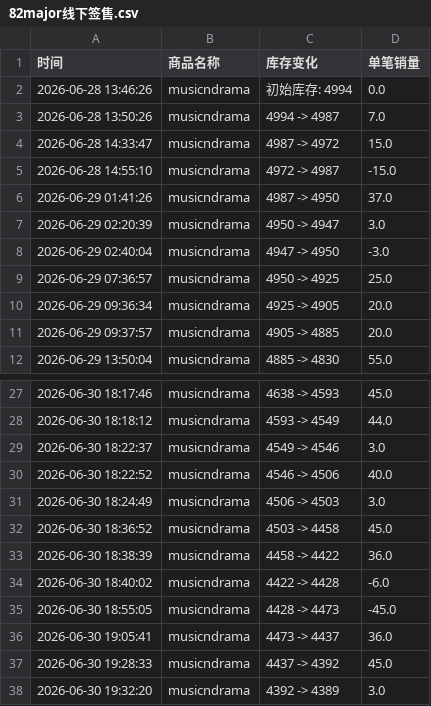
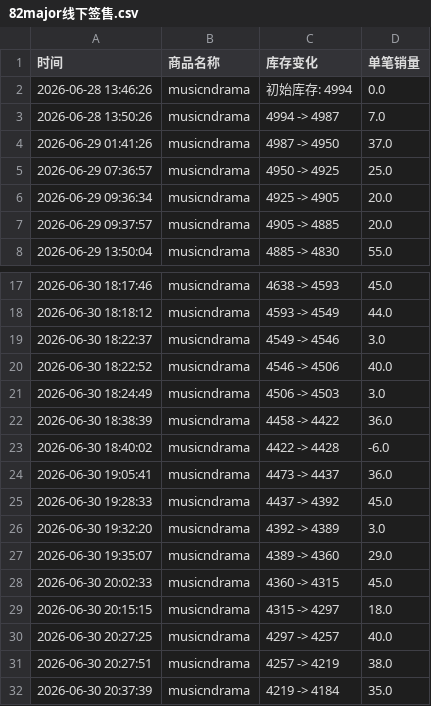
Before and after one commit to yuiki001/82major--md0630, a CSV file: 82major线下签售.csv, drawn as a sheet; only a part is shown, gaps mark what is left out; the shorter side is filled out with more unchanged rows; removed rows and columns are numbered as before the commit, all else as after; the diff covers the shown part only; the diff names each change by its address in the sheet, - before the commit and + after, or states it on an @@ line.

```diff
--- a/82major线下签售.csv
+++ b/82major线下签售.csv
-row 4: 2026-06-28 14:33:47 | musicndrama | 4987 -> 4972 | 15.0
-row 5: 2026-06-28 14:55:10 | musicndrama | 4972 -> 4987 | -15.0
-row 7: 2026-06-29 02:20:39 | musicndrama | 4950 -> 4947 | 3.0
-row 8: 2026-06-29 02:40:04 | musicndrama | 4947 -> 4950 | -3.0
-row 32: 2026-06-30 18:36:52 | musicndrama | 4503 -> 4458 | 45.0
-row 35: 2026-06-30 18:55:05 | musicndrama | 4428 -> 4473 | -45.0
```
Also changed, not shown: 1 added row and 10 removed rows elsewhere in this file.
